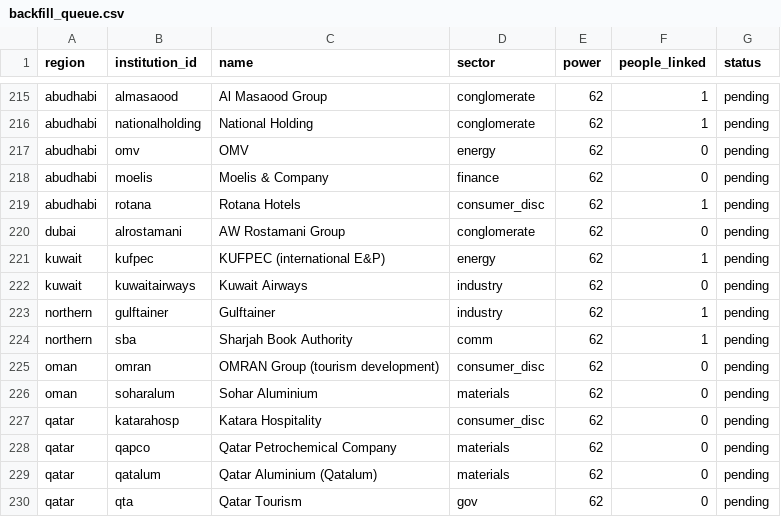
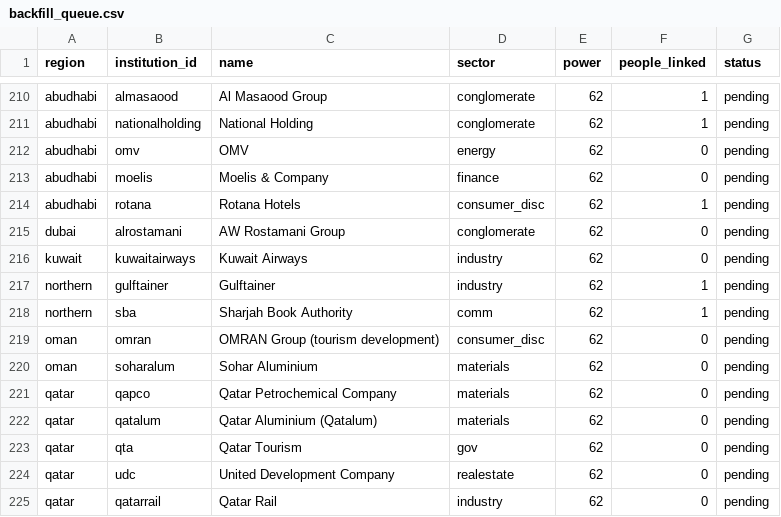
Before and after one commit to qizhangumich/power_network, a CSV file: data/backfill_queue.csv, drawn as a sheet; only a part is shown, gaps mark what is left out; the shorter side is filled out with more unchanged rows; the diff covers the shown part only; the diff names each change by its address in the sheet, - before the commit and + after, or states it on an @@ line.

```diff
--- a/data/backfill_queue.csv
+++ b/data/backfill_queue.csv
-row 221: kuwait | kufpec | KUFPEC (international E&P) | energy | 62 | 1 | pending
-row 227: qatar | katarahosp | Katara Hospitality | consumer_disc | 62 | 0 | pending
```
Also changed, not shown: 5 removed rows elsewhere in this file, 13 other files.
